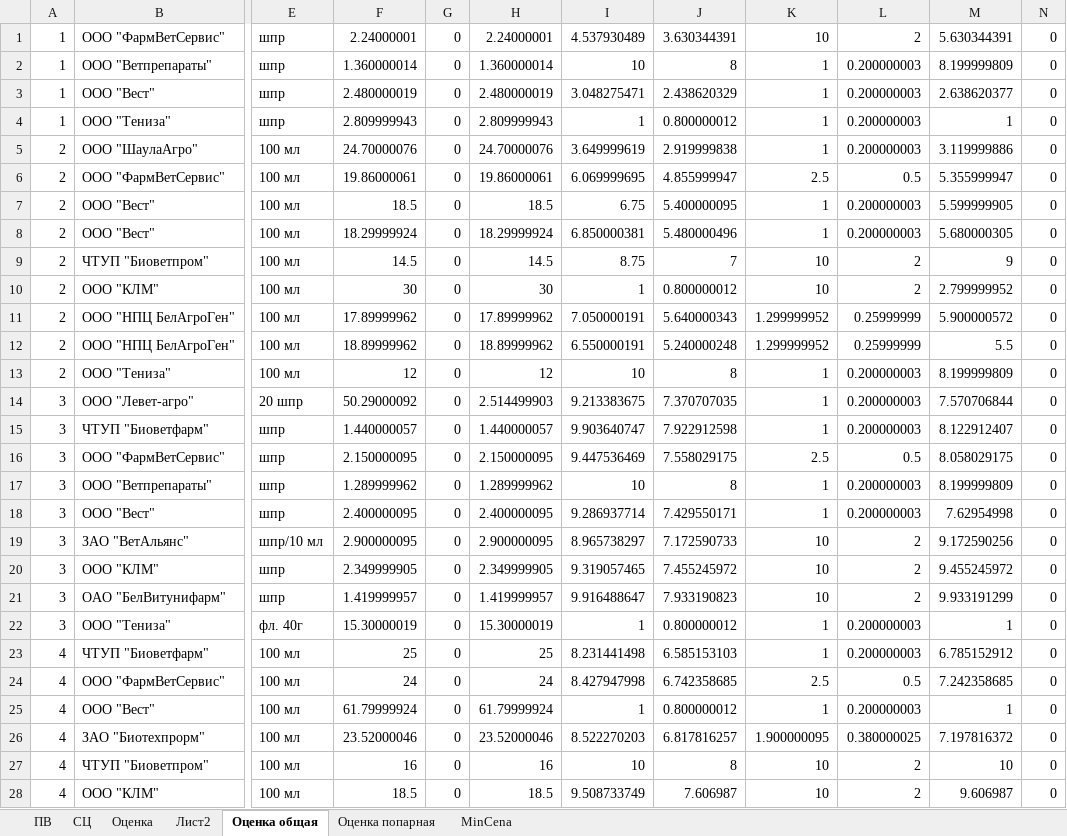
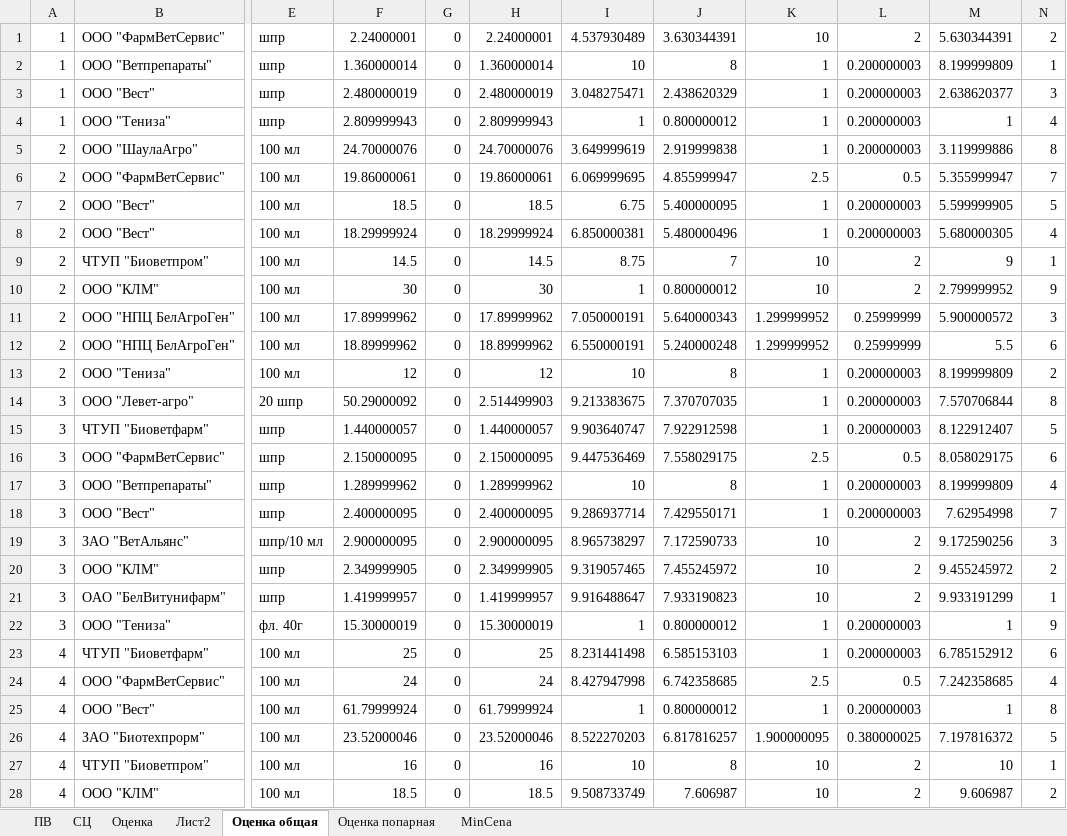
Before and after one commit to PanPrizrak/ExcelOcenka, an Excel workbook: Т_2018-561770.xlsx, sheet Оценка общая, drawn as a sheet; only a part is shown, gaps mark what is left out; values as stored, in another font and other column widths than the file's, no borders; the diff covers the shown part only; the diff names each change by its address in the sheet, - before the commit and + after, or states it on an @@ line.

```diff
--- a/Т_2018-561770.xlsx (sheet Оценка общая)
+++ b/Т_2018-561770.xlsx (sheet Оценка общая)
-N1: 0
+N1: 2
-N2: 0
+N2: 1
-N3: 0
+N3: 3
-N4: 0
+N4: 4
-N5: 0
+N5: 8
-N6: 0
+N6: 7
-N7: 0
+N7: 5
-N8: 0
+N8: 4
-N9: 0
+N9: 1
-N10: 0
+N10: 9
-N11: 0
+N11: 3
-N12: 0
+N12: 6
-N13: 0
+N13: 2
-N14: 0
+N14: 8
-N15: 0
+N15: 5
-N16: 0
+N16: 6
-N17: 0
+N17: 4
-N18: 0
+N18: 7
-N19: 0
+N19: 3
-N20: 0
+N20: 2
-N21: 0
+N21: 1
-N22: 0
+N22: 9
-N23: 0
+N23: 6
-N24: 0
+N24: 4
-N25: 0
+N25: 8
-N26: 0
+N26: 5
-N27: 0
+N27: 1
-N28: 0
+N28: 2
```
Also changed, not shown: 237 edited cells elsewhere in this sheet, 2 other files.
